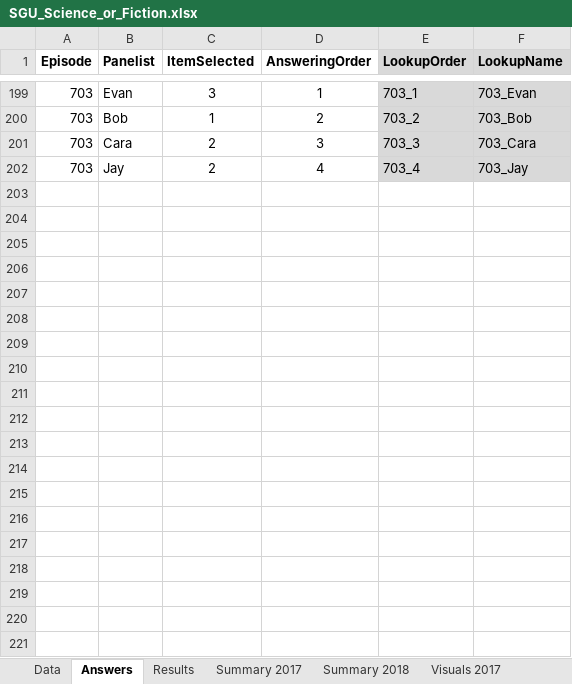
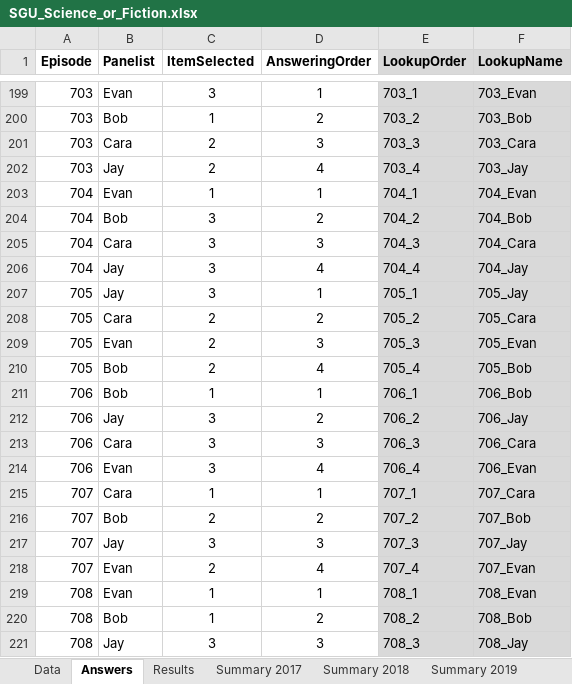
Before and after one commit to wayneheller/SGU_Science_or_Fiction, an Excel workbook: SGU_Science_or_Fiction.xlsx, sheet Answers, drawn as a sheet; only a part is shown, gaps mark what is left out; values as stored, in another font and other column widths than the file's, no borders; the diff covers the shown part only; the diff names each change by its address in the sheet, - before the commit and + after, or states it on an @@ line.

```diff
--- a/SGU_Science_or_Fiction.xlsx (sheet Answers)
+++ b/SGU_Science_or_Fiction.xlsx (sheet Answers)
+sheet tab: Summary 2019
+row 203: 704 | Evan | 1 | 1 | 704_1 | 704_Evan
+row 204: 704 | Bob | 3 | 2 | 704_2 | 704_Bob
+row 205: 704 | Cara | 3 | 3 | 704_3 | 704_Cara
+row 206: 704 | Jay | 3 | 4 | 704_4 | 704_Jay
+row 207: 705 | Jay | 3 | 1 | 705_1 | 705_Jay
+row 208: 705 | Cara | 2 | 2 | 705_2 | 705_Cara
+row 209: 705 | Evan | 2 | 3 | 705_3 | 705_Evan
+row 210: 705 | Bob | 2 | 4 | 705_4 | 705_Bob
+row 211: 706 | Bob | 1 | 1 | 706_1 | 706_Bob
+row 212: 706 | Jay | 3 | 2 | 706_2 | 706_Jay
+row 213: 706 | Cara | 3 | 3 | 706_3 | 706_Cara
+row 214: 706 | Evan | 3 | 4 | 706_4 | 706_Evan
+row 215: 707 | Cara | 1 | 1 | 707_1 | 707_Cara
+row 216: 707 | Bob | 2 | 2 | 707_2 | 707_Bob
+row 217: 707 | Jay | 3 | 3 | 707_3 | 707_Jay
+row 218: 707 | Evan | 2 | 4 | 707_4 | 707_Evan
+row 219: 708 | Evan | 1 | 1 | 708_1 | 708_Evan
+row 220: 708 | Bob | 1 | 2 | 708_2 | 708_Bob
+row 221: 708 | Jay | 3 | 3 | 708_3 | 708_Jay
```
Also changed, not shown: 147 added rows elsewhere in this sheet, sheet Results, sheet Data, sheet Summary 2018, formulas that keep their value, charts or pictures, 2 other files.
